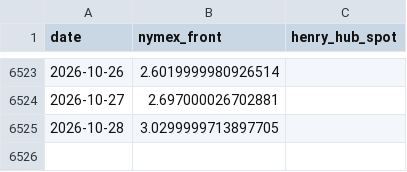
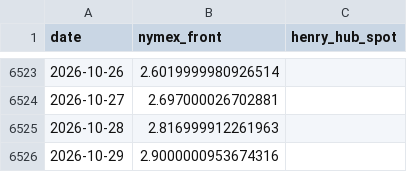
Before and after one commit to cathykam2006/ne-gas-forecast, a CSV file: data/processed/nymex_daily.csv, drawn as a sheet; only a part is shown, gaps mark what is left out.

```diff
--- a/data/processed/nymex_daily.csv
+++ b/data/processed/nymex_daily.csv
@@ -6524,2 +6524,3 @@ date,nymex_front,henry_hub_spot
 2026-10-27,2.697000026702881,
-2026-10-28,3.0299999713897705,
+2026-10-28,2.816999912261963,
+2026-10-29,2.9000000953674316,
```
Also changed, not shown: data/processed/nymex_monthly_therm.csv, data/processed/nymex_strip_latest.csv, 3 other files.
